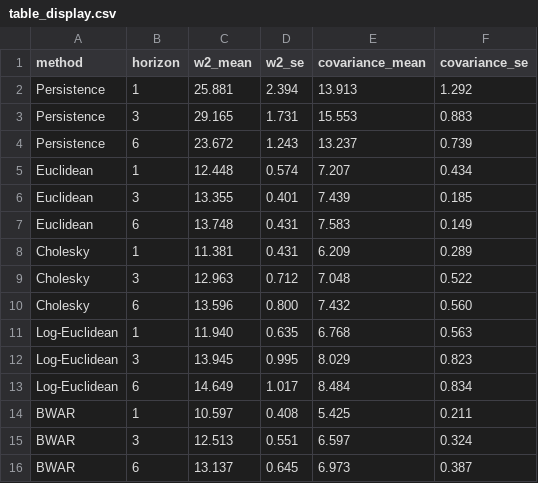
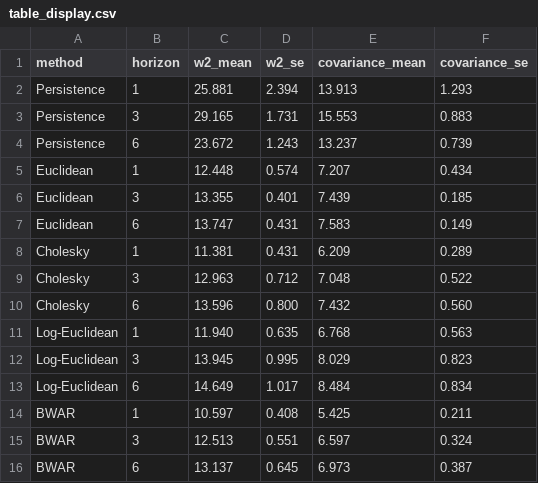
Before and after one commit to yuzheng0514-rgb/BWAR-reproducibility, a CSV file: results/reference/pems_bay/table_display.csv, drawn as a sheet.

Commit message:
Synchronize manuscript table rounding and labels

```diff
--- a/results/reference/pems_bay/table_display.csv
+++ b/results/reference/pems_bay/table_display.csv
@@ -1,3 +1,3 @@
 method,horizon,w2_mean,w2_se,covariance_mean,covariance_se
-Persistence,1,25.881,2.394,13.913,1.292
+Persistence,1,25.881,2.394,13.913,1.293
 Persistence,3,29.165,1.731,15.553,0.883
@@ -6,3 +6,3 @@ Euclidean,1,12.448,0.574,7.207,0.434
 Euclidean,3,13.355,0.401,7.439,0.185
-Euclidean,6,13.748,0.431,7.583,0.149
+Euclidean,6,13.747,0.431,7.583,0.149
 Cholesky,1,11.381,0.431,6.209,0.289
```
Also changed, not shown: 3 other files.
